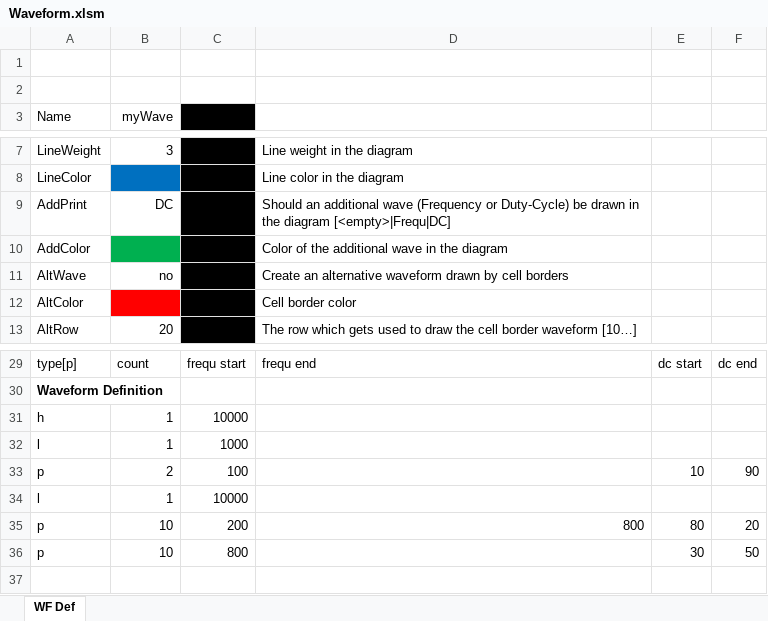
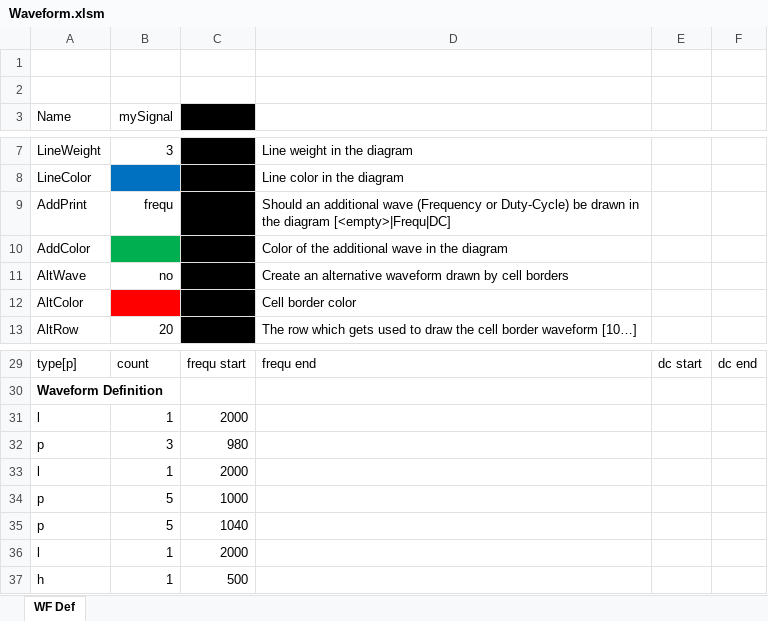
Before and after one commit to GitGoogol/excel_pwm, an Excel workbook: Waveform.xlsm, sheet WF Def, drawn as a sheet; only a part is shown, gaps mark what is left out; values as stored, in another font and other column widths than the file's, no borders; charts and pictures not drawn; removed rows and columns are numbered as before the commit, all else as after; the diff names each change by its address in the sheet, - before the commit and + after, or states it on an @@ line.

Commit message:
Add files via upload
changed freq and dc view

```diff
--- a/Waveform.xlsm (sheet WF Def)
+++ b/Waveform.xlsm (sheet WF Def)
-B3: myWave
+B3: mySignal
-B9 (mySignal): DC
+B9 (mySignal): frequ
-row 31: h | 1 | 10000
-C31: 1000
+C31: 2000
-row 33: p | 2 | 100 |  | 10 | 90
+row 32: p | 3 | 980
-C33: 10000
+C33: 2000
-row 35: p | 10 | 200 | 800 | 80 | 20
-row 36: p | 10 | 800 |  | 30 | 50
+row 34: p | 5 | 1000
+row 35: p | 5 | 1040
+row 36: l | 1 | 2000
+row 37: h | 1 | 500
```
Also changed, not shown: charts or pictures.
